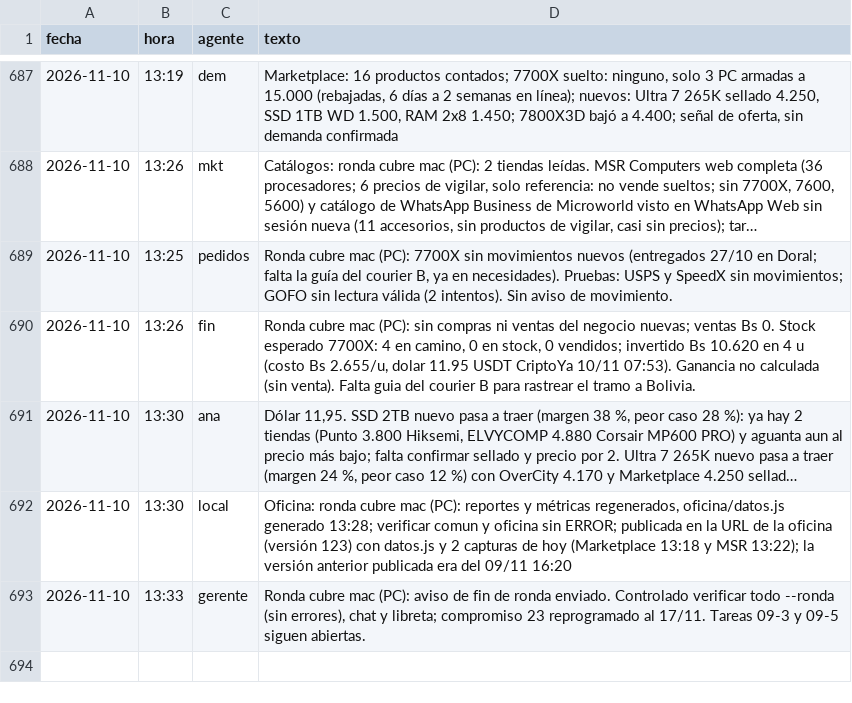
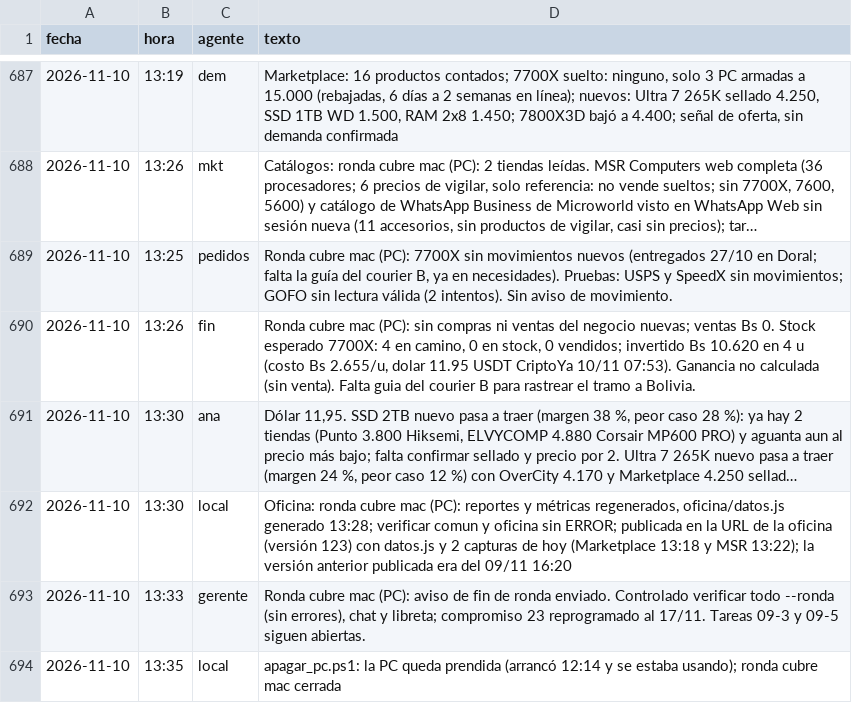
Before and after one commit to Santi491/Claude-, a CSV file: actividad.csv, drawn as a sheet; only a part is shown, gaps mark what is left out; long unchanged cells end in …; the diff names each change by its address in the sheet, - before the commit and + after, or states it on an @@ line.

```diff
--- a/actividad.csv
+++ b/actividad.csv
+row 694: 2026-11-10 | 13:35 | local | apagar_pc.ps1: la PC queda prendida (arrancó 12:14 y se estaba usando); ronda cubre mac cerrada
```
